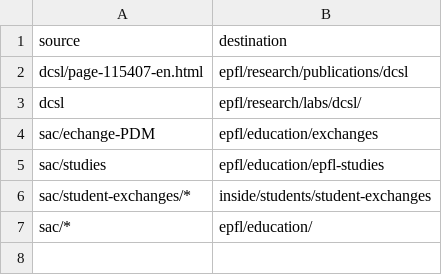
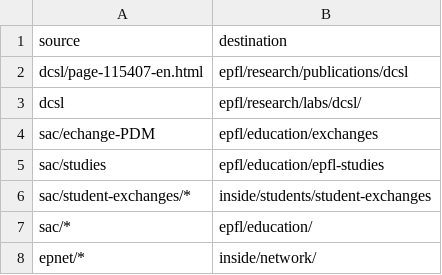
Before and after one commit to epfl-si/jahia2wp, a CSV file: data/csv/ventilation-local.csv, drawn as a sheet; the diff names each change by its address in the sheet, - before the commit and + after, or states it on an @@ line.

Commit message:
added extra sample rule for epnet

```diff
--- a/data/csv/ventilation-local.csv
+++ b/data/csv/ventilation-local.csv
+row 8: epnet/* | inside/network/
```
